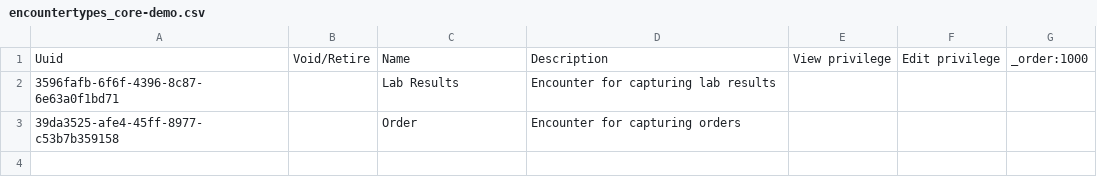
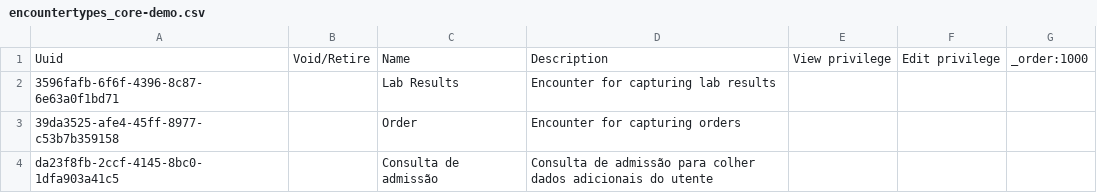
Before and after one commit to csaude/openmrs-distro-sesp, a CSV file: build/backend/configuration/encountertypes/encountertypes_core-demo.csv, drawn as a sheet.

Commit message:
Added consulta de admissao encounterType

```diff
--- a/build/backend/configuration/encountertypes/encountertypes_core-demo.csv
+++ b/build/backend/configuration/encountertypes/encountertypes_core-demo.csv
@@ -3 +3,2 @@ Uuid,Void/Retire,Name,Description,View privilege,Edit privilege,_order:1000
 39da3525-afe4-45ff-8977-c53b7b359158,,Order,Encounter for capturing orders,,,
+da23f8fb-2ccf-4145-8bc0-1dfa903a41c5,,Consulta de admissão,Consulta de admissão para colher dados adicionais do utente,,,
```
